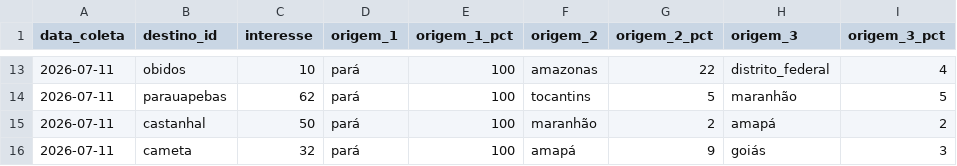
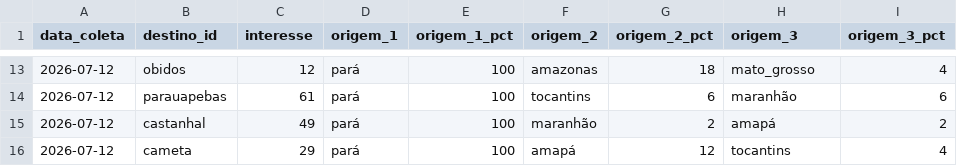
Before and after one commit to LIEZIOABR/pulse-amazonia, a CSV file: coleta-trends-para.csv, drawn as a sheet; only a part is shown, gaps mark what is left out; the diff covers the shown part only.

```diff
--- a/coleta-trends-para.csv
+++ b/coleta-trends-para.csv
@@ -13,4 +13,4 @@ data_coleta,destino_id,interesse,origem_1,origem_1_pct,origem_2,origem_2_pct,ori
-2026-07-11,obidos,10,pará,100,amazonas,22,distrito_federal,4
-2026-07-11,parauapebas,62,pará,100,tocantins,5,maranhão,5
-2026-07-11,castanhal,50,pará,100,maranhão,2,amapá,2
-2026-07-11,cameta,32,pará,100,amapá,9,goiás,3
+2026-07-12,obidos,12,pará,100,amazonas,18,mato_grosso,4
+2026-07-12,parauapebas,61,pará,100,tocantins,6,maranhão,6
+2026-07-12,castanhal,49,pará,100,maranhão,2,amapá,2
+2026-07-12,cameta,29,pará,100,amapá,12,tocantins,4
```
Also changed, not shown: 41 edited cells elsewhere in this file, coleta-concorrentes-nacionais.csv.
